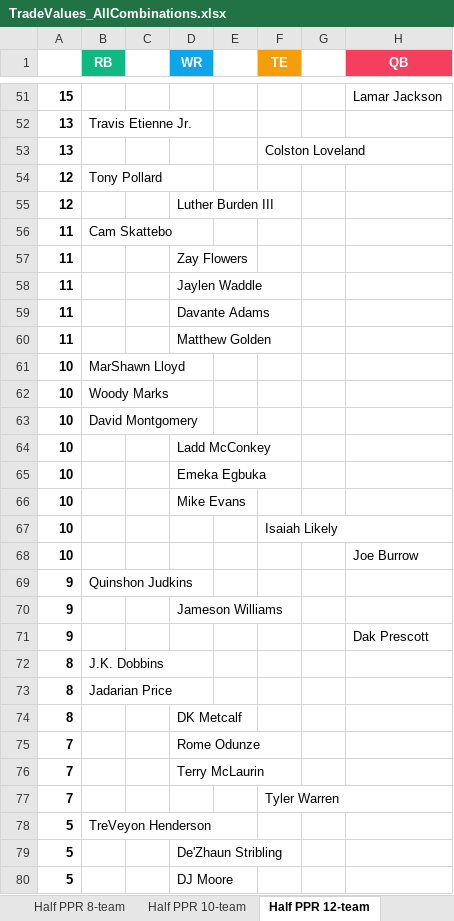
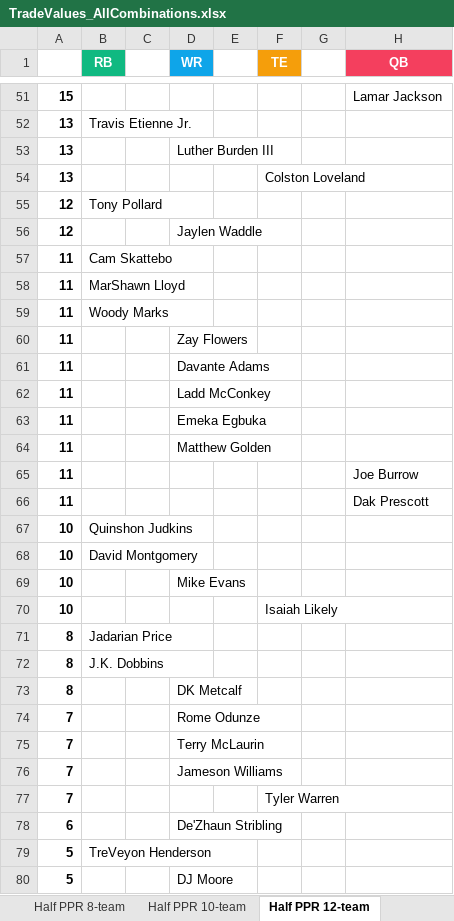
Before and after one commit to seoularpro/OddsVis, an Excel workbook: TradeValueSheets/TradeValues_AllCombinations.xlsx, sheet Half PPR 12-team, drawn as a sheet; only a part is shown, gaps mark what is left out; values as stored, in another font and other column widths than the file's, no borders; removed rows and columns are numbered as before the commit, all else as after; the diff covers the shown part only; the diff names each change by its address in the sheet, - before the commit and + after, or states it on an @@ line.

```diff
--- a/TradeValueSheets/TradeValues_AllCombinations.xlsx (sheet Half PPR 12-team)
+++ b/TradeValueSheets/TradeValues_AllCombinations.xlsx (sheet Half PPR 12-team)
+row 53: 13 |  |  | Luther Burden III
-D56 (WR): Luther Burden III
+D56 (WR): Jaylen Waddle
+row 58: 11 | MarShawn Lloyd
+row 59: 11 | Woody Marks
-row 58: 11 |  |  | Jaylen Waddle
+row 62: 11 |  |  | Ladd McConkey
+row 63: 11 |  |  | Emeka Egbuka
-row 61: 10 | MarShawn Lloyd
+row 65: 11 |  |  |  |  |  |  | Joe Burrow
+row 66: 11 |  |  |  |  |  |  | Dak Prescott
-B67 (RB): Woody Marks
+B67 (RB): Quinshon Judkins
-row 64: 10 |  |  | Ladd McConkey
-row 65: 10 |  |  | Emeka Egbuka
-row 68: 10 |  |  |  |  |  |  | Joe Burrow
-row 69: 9 | Quinshon Judkins
-row 70: 9 |  |  | Jameson Williams
-row 71: 9 |  |  |  |  |  |  | Dak Prescott
@@ row 73 moved to row 71: 8 @@
+row 76: 7 |  |  | Jameson Williams
+row 78: 6 |  |  | De'Zhaun Stribling
-row 79: 5 |  |  | De'Zhaun Stribling
```
Also changed, not shown: 23 added rows, 23 removed rows, 2 moved rows and 11 edited cells elsewhere in this sheet, sheet Standard 12-team, sheet Half PPR 10-team, sheet Half PPR 8-team, sheet Standard 10-team, sheet Full PPR 10-team, sheet Full PPR 12-team, 2 more sheets, TradeValueSheets/TradeValues_FullPPR_8team.xlsx, TradeValueSheets/TradeValues_HalfPPR_10team.xlsx, 18 other files.
